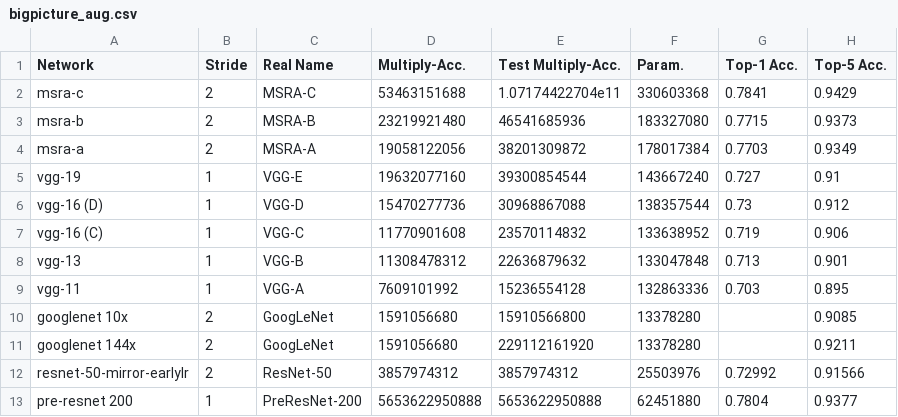
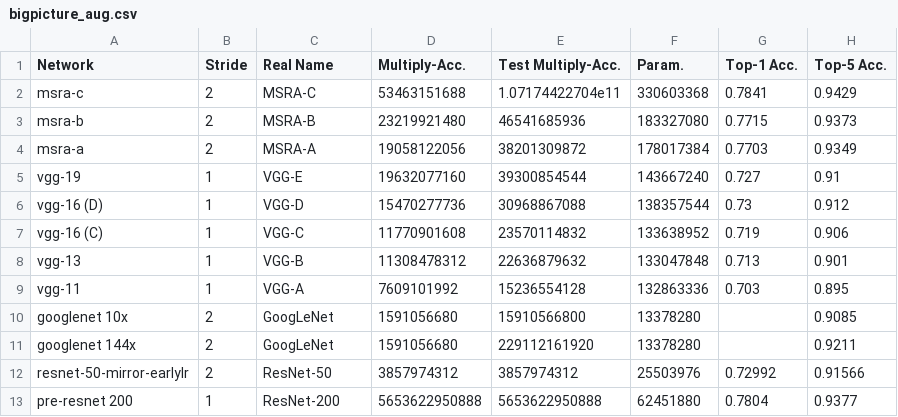
Before and after one commit to yanii/phd-thesis, a CSV file: lrdata/bigpicture_aug.csv, drawn as a sheet.

Commit message:
Simplify chapter names, many small changes.

```diff
--- a/lrdata/bigpicture_aug.csv
+++ b/lrdata/bigpicture_aug.csv
@@ -12,2 +12,2 @@ googlenet 144x, 2, GoogLeNet, 1591056680, 229112161920, 13378280, , 0.9211
 resnet-50-mirror-earlylr, 2, ResNet-50, 3857974312, 3857974312,  25503976, 0.72992, 0.91566
-pre-resnet 200, 1, PreResNet-200, 5653622950888, 5653622950888, 62451880, 0.7804, 0.9377
+pre-resnet 200, 1, ResNet-200, 5653622950888, 5653622950888, 62451880, 0.7804, 0.9377
```
Also changed, not shown: 5 other files.
